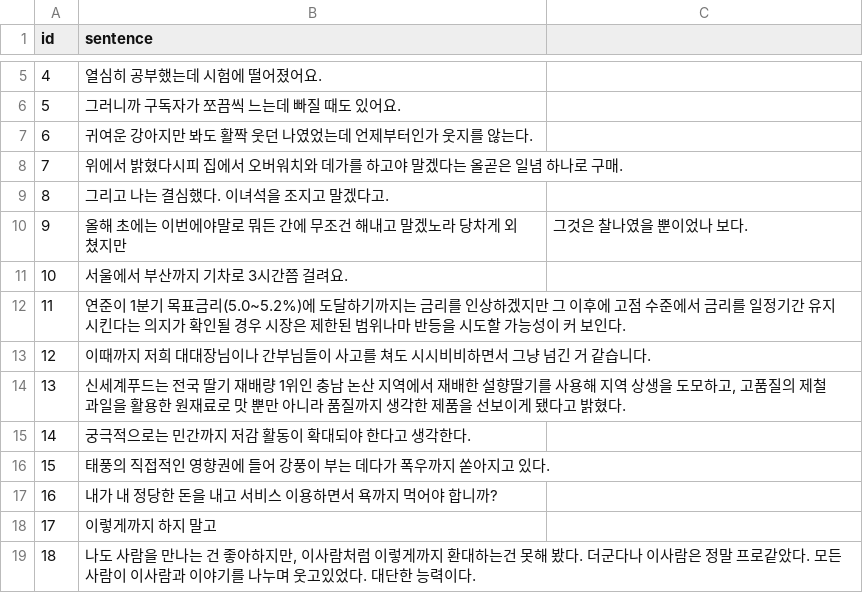
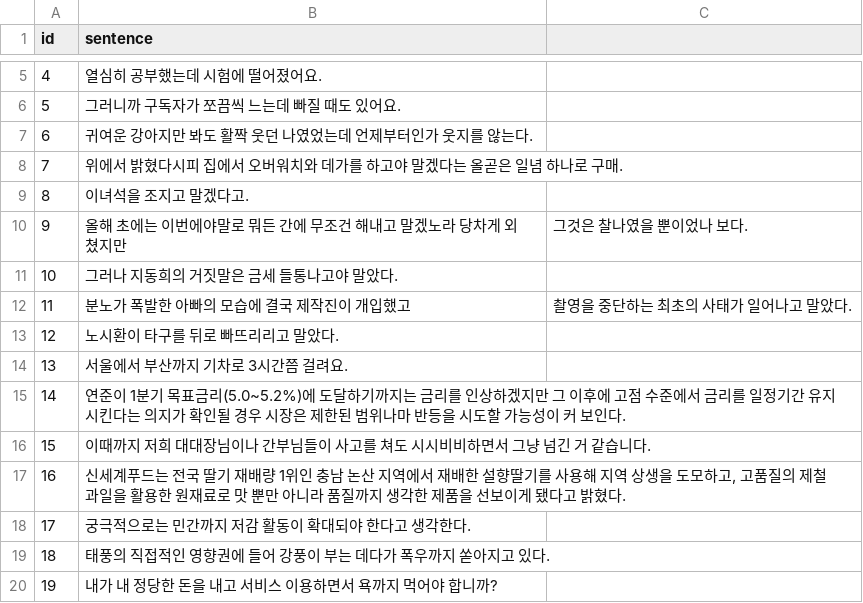
Before and after one commit to nyh10063/Automatic-Annotation-of-Korean-Grammatical-Items, a CSV file: reviewer_inputs/b_input.csv, drawn as a sheet; only a part is shown, gaps mark what is left out; the shorter side is filled out with more unchanged rows; addresses are those after the commit; the diff names each change by its address in the sheet, - before the commit and + after, or states it on an @@ line.

Commit message:
No Message

```diff
--- a/reviewer_inputs/b_input.csv
+++ b/reviewer_inputs/b_input.csv
-B9 (sentence): 그리고 나는 결심했다. 이녀석을 조지고 말겠다고.
+B9 (sentence): 이녀석을 조지고 말겠다고.
+row 11: 10 | 그러나 지동희의 거짓말은 금세 들통나고야 말았다.
+row 12: 11 | 분노가 폭발한 아빠의 모습에 결국 제작진이 개입했고 | 촬영을 중단하는 최초의 사태가 일어나고 말았다.
+row 13: 12 | 노시환이 타구를 뒤로 빠뜨리리고 말았다.
@@ column A (id) renumbered from row 14 down @@
```
